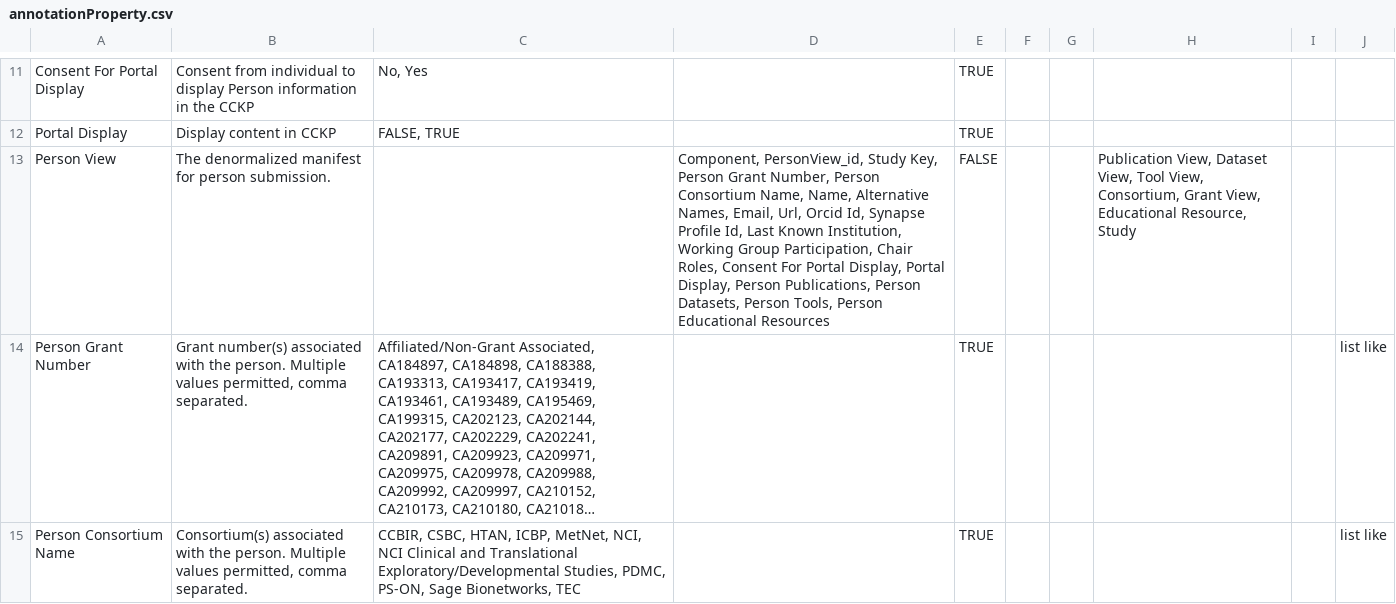
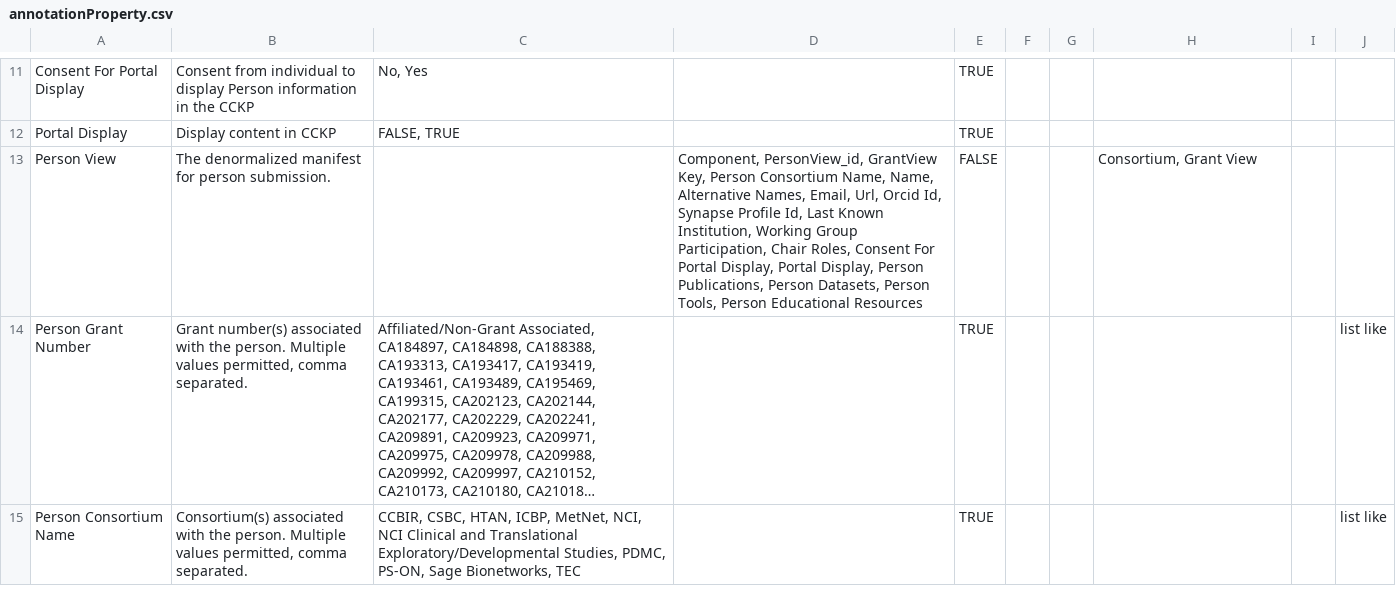
Before and after one commit to mc2-center/data-models, a CSV file: modules/person/annotationProperty.csv, drawn as a sheet; only a part is shown, gaps mark what is left out; long unchanged cells end in …; the diff names each change by its address in the sheet, - before the commit and + after, or states it on an @@ line.

Commit message:
Refine dependencies for schema viz

```diff
--- a/modules/person/annotationProperty.csv
+++ b/modules/person/annotationProperty.csv
-D13: Component, PersonView_id, Study Key, Person Grant Number, Person Consortium…
+D13: Component, PersonView_id, GrantView Key, Person Consortium…
-H13: Publication View, Dataset View, Tool View, Consortium, Grant View, Educational Resource, Study
+H13: Consortium, Grant View
```
